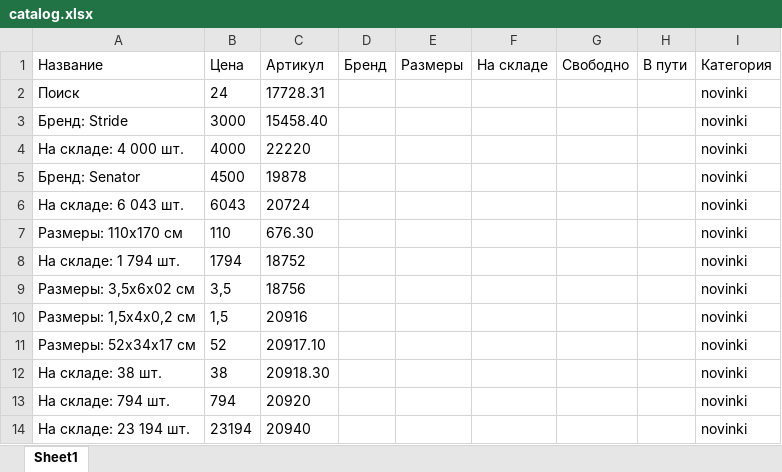
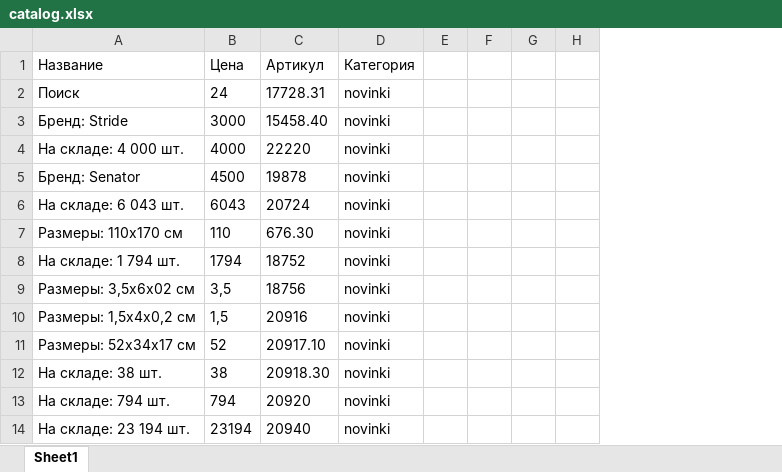
Before and after one commit to engrufelm-pixel/GiftsChatBot, an Excel workbook: catalog.xlsx, sheet Sheet1, drawn as a sheet; only a part is shown; values as stored, in another font and other column widths than the file's, no borders; removed rows and columns are numbered as before the commit, all else as after; the diff names each change by its address in the sheet, - before the commit and + after, or states it on an @@ line.

```diff
--- a/catalog.xlsx (sheet Sheet1)
+++ b/catalog.xlsx (sheet Sheet1)
-column D (Бренд), empty
-column E (Размеры), empty
-column F (На складе), empty
-column G (Свободно), empty
-column H (В пути), empty
+column E, empty
+column F, empty
+column G, empty
+column H, empty
```
Also changed, not shown: 7 other files.
